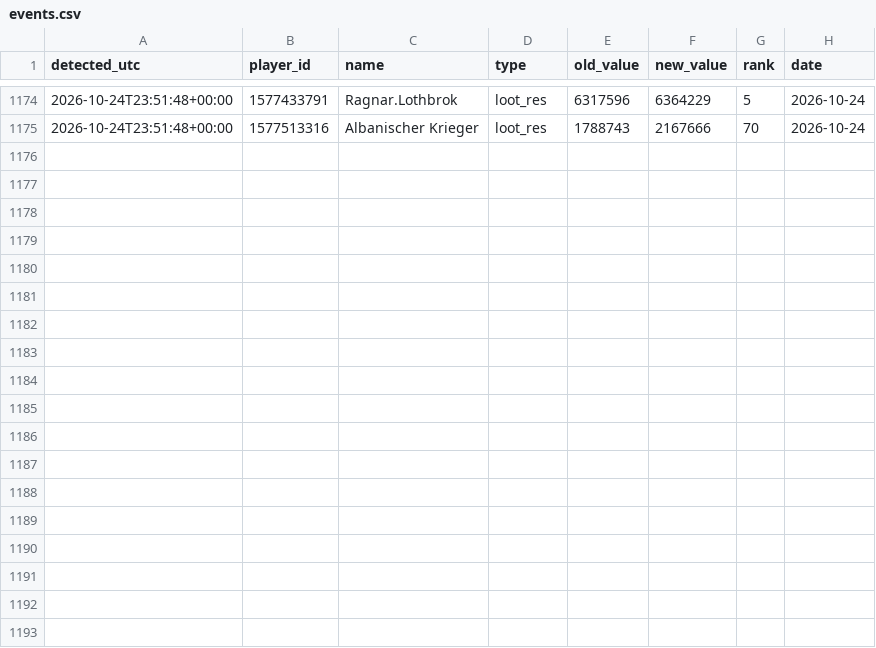
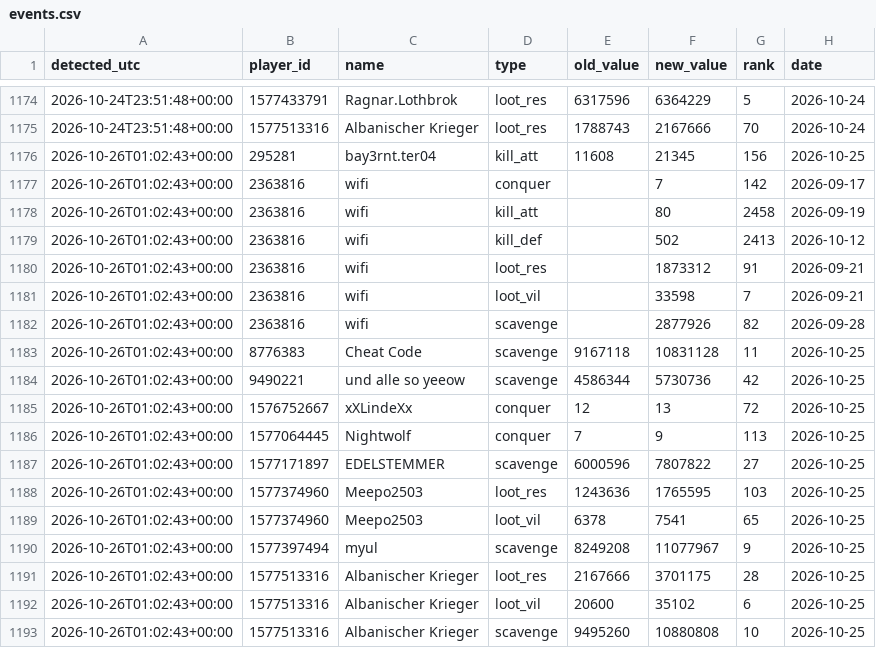
Before and after one commit to brisk-one/Karte259, a CSV file: data/inaday/events.csv, drawn as a sheet; only a part is shown, gaps mark what is left out.

```diff
--- a/data/inaday/events.csv
+++ b/data/inaday/events.csv
@@ -1175 +1175,19 @@ detected_utc,player_id,name,type,old_value,new_value,rank,date
 2026-10-24T23:51:48+00:00,1577513316,Albanischer Krieger,loot_res,1788743,2167666,70,2026-10-24
+2026-10-26T01:02:43+00:00,295281,bay3rnt.ter04,kill_att,11608,21345,156,2026-10-25
+2026-10-26T01:02:43+00:00,2363816,wifi,conquer,,7,142,2026-09-17
+2026-10-26T01:02:43+00:00,2363816,wifi,kill_att,,80,2458,2026-09-19
+2026-10-26T01:02:43+00:00,2363816,wifi,kill_def,,502,2413,2026-10-12
+2026-10-26T01:02:43+00:00,2363816,wifi,loot_res,,1873312,91,2026-09-21
+2026-10-26T01:02:43+00:00,2363816,wifi,loot_vil,,33598,7,2026-09-21
+2026-10-26T01:02:43+00:00,2363816,wifi,scavenge,,2877926,82,2026-09-28
+2026-10-26T01:02:43+00:00,8776383,Cheat Code,scavenge,9167118,10831128,11,2026-10-25
+2026-10-26T01:02:43+00:00,9490221,und alle so yeeow,scavenge,4586344,5730736,42,2026-10-25
+2026-10-26T01:02:43+00:00,1576752667,xXLindeXx,conquer,12,13,72,2026-10-25
+2026-10-26T01:02:43+00:00,1577064445,Nightwolf,conquer,7,9,113,2026-10-25
+2026-10-26T01:02:43+00:00,1577171897,EDELSTEMMER,scavenge,6000596,7807822,27,2026-10-25
+2026-10-26T01:02:43+00:00,1577374960,Meepo2503,loot_res,1243636,1765595,103,2026-10-25
+2026-10-26T01:02:43+00:00,1577374960,Meepo2503,loot_vil,6378,7541,65,2026-10-25
+2026-10-26T01:02:43+00:00,1577397494,myul,scavenge,8249208,11077967,9,2026-10-25
+2026-10-26T01:02:43+00:00,1577513316,Albanischer Krieger,loot_res,2167666,3701175,28,2026-10-25
+2026-10-26T01:02:43+00:00,1577513316,Albanischer Krieger,loot_vil,20600,35102,6,2026-10-25
+2026-10-26T01:02:43+00:00,1577513316,Albanischer Krieger,scavenge,9495260,10880808,10,2026-10-25
```
Also changed, not shown: data/conquers/2026-10.csv, data/inaday/tagessieger.csv, 11 other files.
